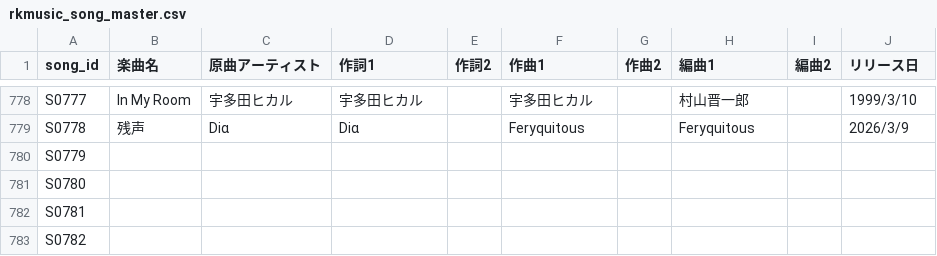
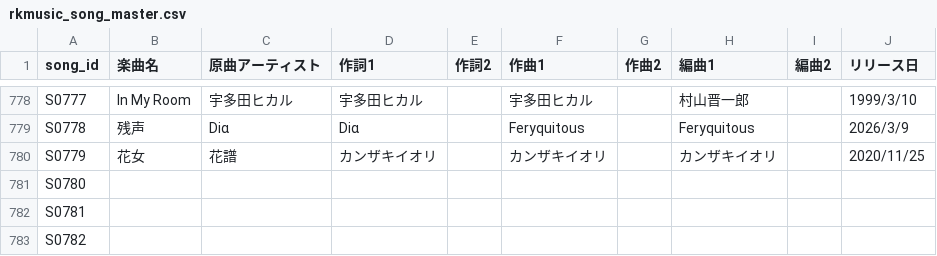
Before and after one commit to Kinshutei/unofficial_uwoter_no_oheya, a CSV file: rkmusic_song_master.csv, drawn as a sheet; only a part is shown, gaps mark what is left out.

Commit message:
Update: rkmusic_song_master.csv via CSV Manager

```diff
--- a/rkmusic_song_master.csv
+++ b/rkmusic_song_master.csv
@@ -779,3 +779,3 @@ S0777,In My Room,宇多田ヒカル,宇多田ヒカル,,宇多田ヒカル,,村
 S0778,残声,Diα,Diα,,Feryquitous,,Feryquitous,,2026/3/9
-S0779,,,,,,,,,
+S0779,花女,花譜,カンザキイオリ,,カンザキイオリ,,カンザキイオリ,,2020/11/25
 S0780,,,,,,,,,
```
